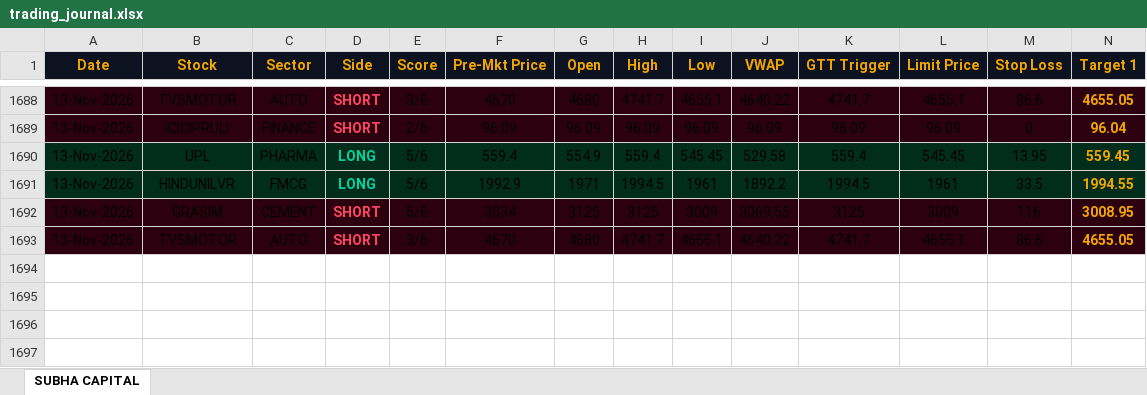
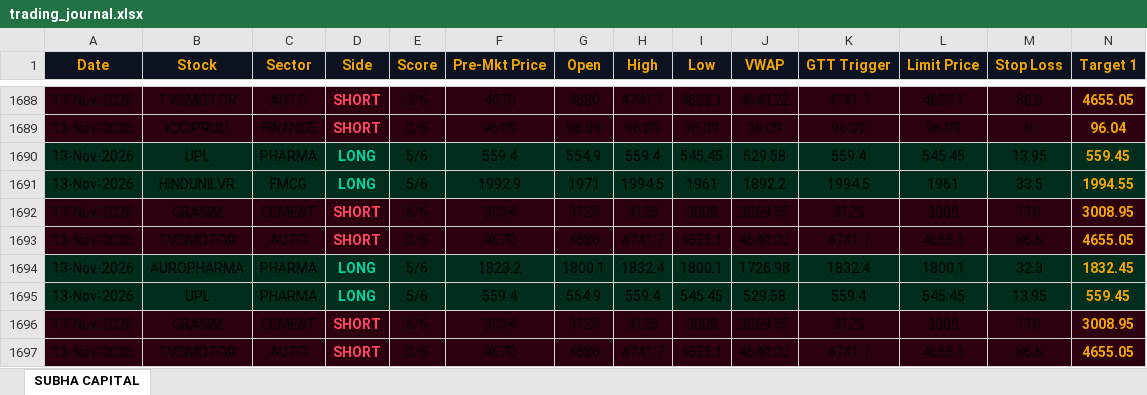
Before and after one commit to shashiravi2010-subha/subha-capital, an Excel workbook: trading_journal.xlsx, sheet SUBHA CAPITAL, drawn as a sheet; only a part is shown, gaps mark what is left out; values as stored, in another font and other column widths than the file's, no borders; rows hold the shown columns only; the diff names each change by its address in the sheet, - before the commit and + after, or states it on an @@ line.

Commit message:
Market data 13-Nov-2026 12:11 IST

```diff
--- a/trading_journal.xlsx (sheet SUBHA CAPITAL)
+++ b/trading_journal.xlsx (sheet SUBHA CAPITAL)
+row 1694: 13-Nov-2026 | AUROPHARMA | PHARMA | LONG | 5/6 | 1823.2 | 1800.1 | 1832.4 | 1800.1 | 1726.98 | 1832.4 | 1800.1 | 32.3 | 1832.45
+row 1695: 13-Nov-2026 | UPL | PHARMA | LONG | 5/6 | 559.4 | 554.9 | 559.4 | 545.45 | 529.58 | 559.4 | 545.45 | 13.95 | 559.45
+row 1696: 13-Nov-2026 | GRASIM | CEMENT | SHORT | 5/6 | 3034 | 3125 | 3125 | 3009 | 3069.55 | 3125 | 3009 | 116 | 3008.95
+row 1697: 13-Nov-2026 | TVSMOTOR | AUTO | SHORT | 3/6 | 4670 | 4680 | 4741.7 | 4655.1 | 4640.22 | 4741.7 | 4655.1 | 86.6 | 4655.05
```
Also changed, not shown: 1 other file.
